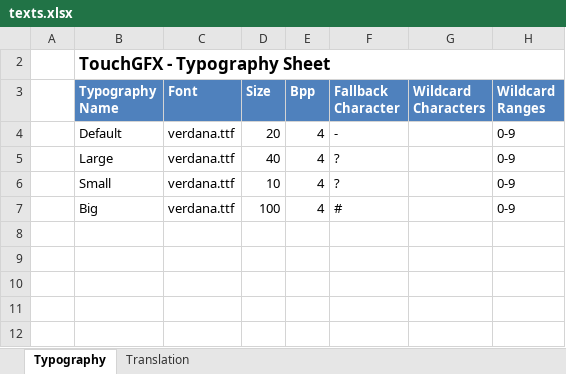
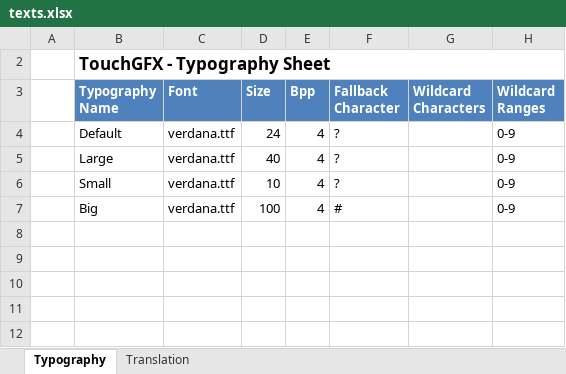
Before and after one commit to r315/iEV, an Excel workbook: ui/assets/texts/texts.xlsx, sheet Typography, drawn as a sheet; only a part is shown; values as stored, in another font and other column widths than the file's, no borders; table styles not drawn; the diff names each change by its address in the sheet, - before the commit and + after, or states it on an @@ line.

```diff
--- a/ui/assets/texts/texts.xlsx (sheet Typography)
+++ b/ui/assets/texts/texts.xlsx (sheet Typography)
-D4 (Size): 20
+D4 (Size): 24
-F4 (Fallback Character): -
+F4 (Fallback Character): ?
```
Also changed, not shown: sheet Translation, 33 other files.
